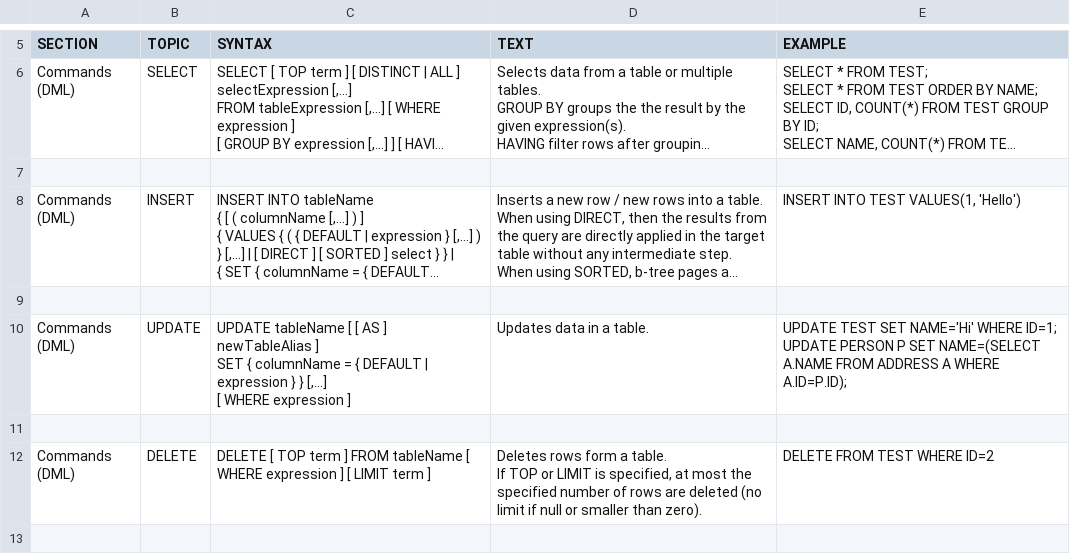
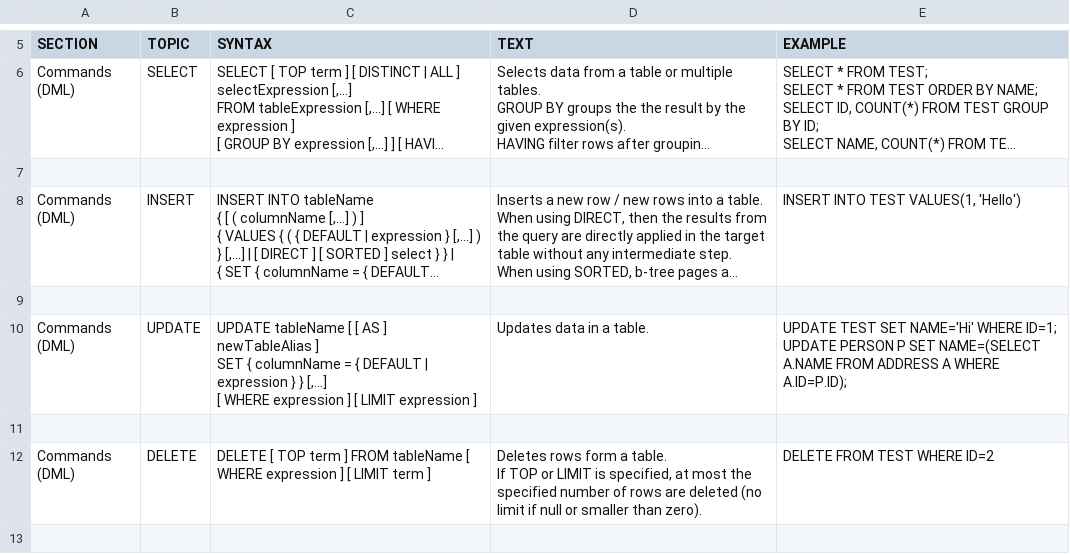
Before and after one commit to svn2github/H2-Mirror, a CSV file: h2/src/docsrc/help/help.csv, drawn as a sheet; only a part is shown, gaps mark what is left out; long unchanged cells end in …; the diff names each change by its address in the sheet, - before the commit and + after, or states it on an @@ line.

Commit message:
Issue 362: support LIMIT in UPDATE statements.
git-svn-id: http://h2database.googlecode.com/svn/trunk@4124 e6896862-9d19-0410-bfb3-e9fa5d50e656

```diff
--- a/h2/src/docsrc/help/help.csv
+++ b/h2/src/docsrc/help/help.csv
-C10 (SYNTAX): …expression ]
+C10 (SYNTAX): …expression ] [ LIMIT expression ]
```
Also changed, not shown: 3 other files.
